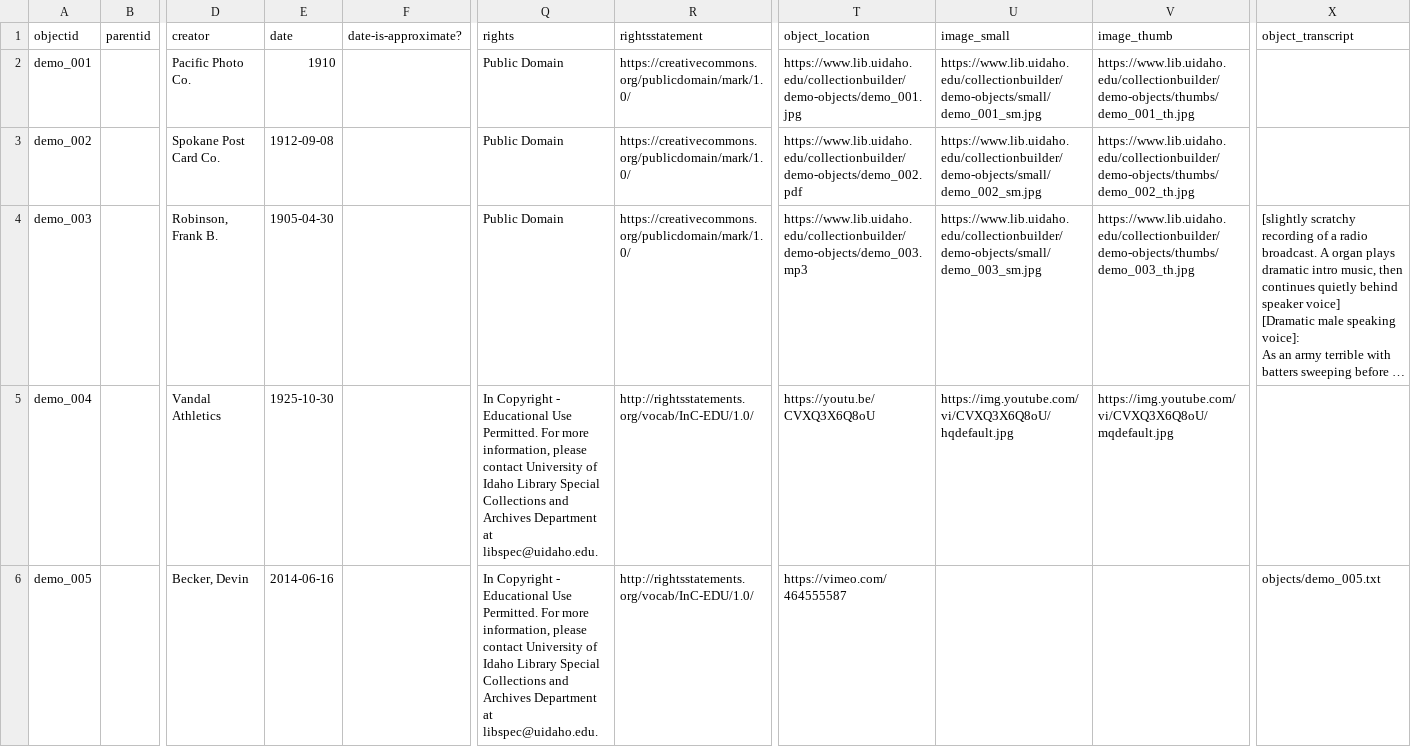
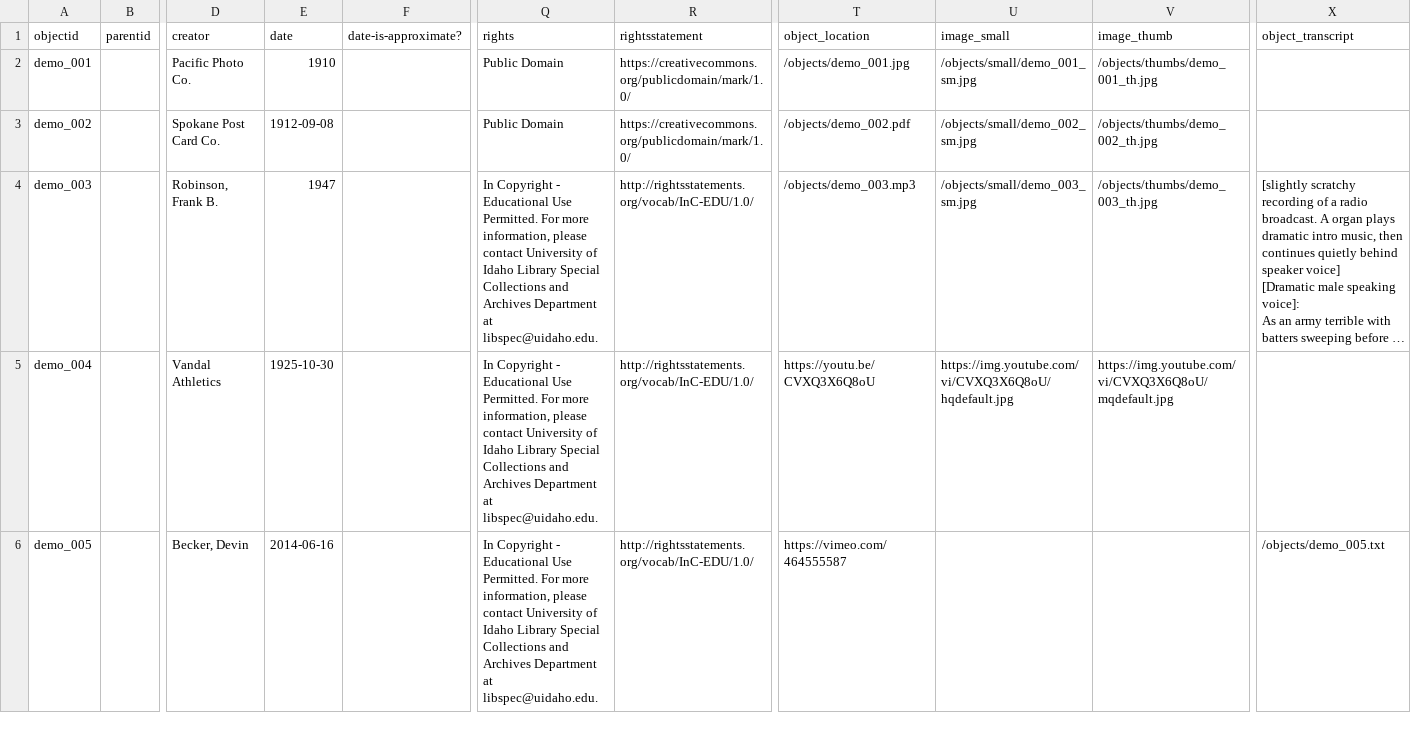
Before and after one commit to uidaholib/ijc-collection-template, a CSV file: _data/demo-compoundobjects-metadata.csv, drawn as a sheet; only a part is shown, gaps mark what is left out; long unchanged cells end in …; the diff covers the shown part only; the diff names each change by its address in the sheet, - before the commit and + after, or states it on an @@ line.

```diff
--- a/_data/demo-compoundobjects-metadata.csv
+++ b/_data/demo-compoundobjects-metadata.csv
-T2 (object_location): https://www.lib.uidaho.edu/collectionbuilder/demo-objects/demo_001.jpg
+T2 (object_location): /objects/demo_001.jpg
-U2 (image_small): https://www.lib.uidaho.edu/collectionbuilder/demo-objects/small/demo_001_sm.jpg
+U2 (image_small): /objects/small/demo_001_sm.jpg
-V2 (image_thumb): https://www.lib.uidaho.edu/collectionbuilder/demo-objects/thumbs/demo_001_th.jpg
+V2 (image_thumb): /objects/thumbs/demo_001_th.jpg
-T3 (object_location): https://www.lib.uidaho.edu/collectionbuilder/demo-objects/demo_002.pdf
+T3 (object_location): /objects/demo_002.pdf
-U3 (image_small): https://www.lib.uidaho.edu/collectionbuilder/demo-objects/small/demo_002_sm.jpg
+U3 (image_small): /objects/small/demo_002_sm.jpg
-V3 (image_thumb): https://www.lib.uidaho.edu/collectionbuilder/demo-objects/thumbs/demo_002_th.jpg
+V3 (image_thumb): /objects/thumbs/demo_002_th.jpg
-E4 (date): 1905-04-30
+E4 (date): 1947
-Q4 (rights): Public Domain
+Q4 (rights): In Copyright - Educational Use Permitted. For more information, please contact University of Idaho Library Special Collections and Archives Department at libspec@uidaho.edu.
-R4 (rightsstatement): https://creativecommons.org/publicdomain/mark/1.0/
+R4 (rightsstatement): http://rightsstatements.org/vocab/InC-EDU/1.0/
-T4 (object_location): https://www.lib.uidaho.edu/collectionbuilder/demo-objects/demo_003.mp3
+T4 (object_location): /objects/demo_003.mp3
-U4 (image_small): https://www.lib.uidaho.edu/collectionbuilder/demo-objects/small/demo_003_sm.jpg
+U4 (image_small): /objects/small/demo_003_sm.jpg
-V4 (image_thumb): https://www.lib.uidaho.edu/collectionbuilder/demo-objects/thumbs/demo_003_th.jpg
+V4 (image_thumb): /objects/thumbs/demo_003_th.jpg
-X6 (object_transcript): objects/demo_005.txt
+X6 (object_transcript): /objects/demo_005.txt
```
Also changed, not shown: 32 edited cells elsewhere in this file, 11 other files.
